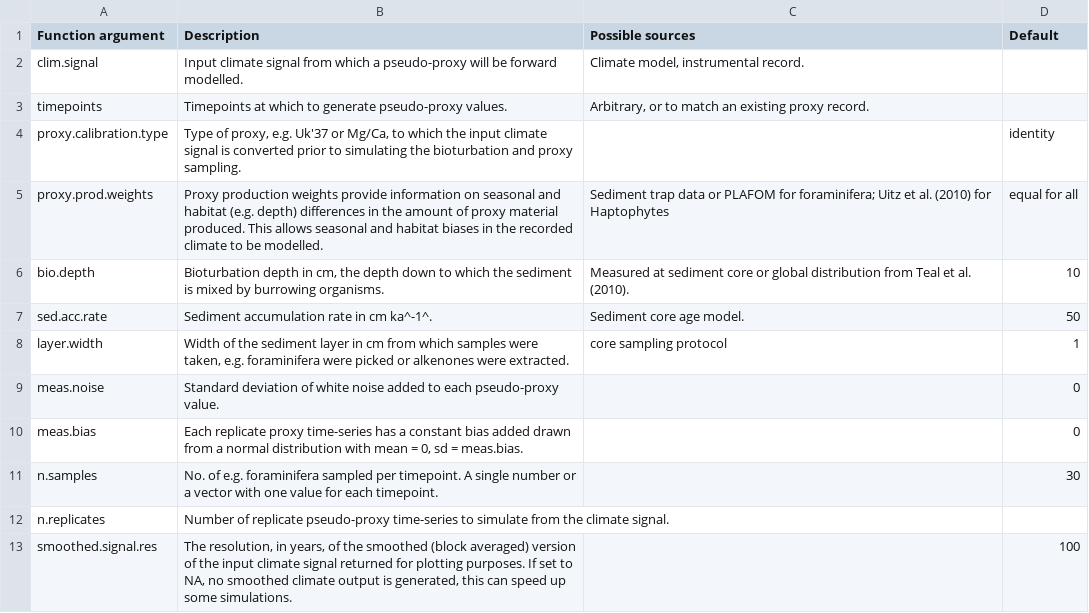
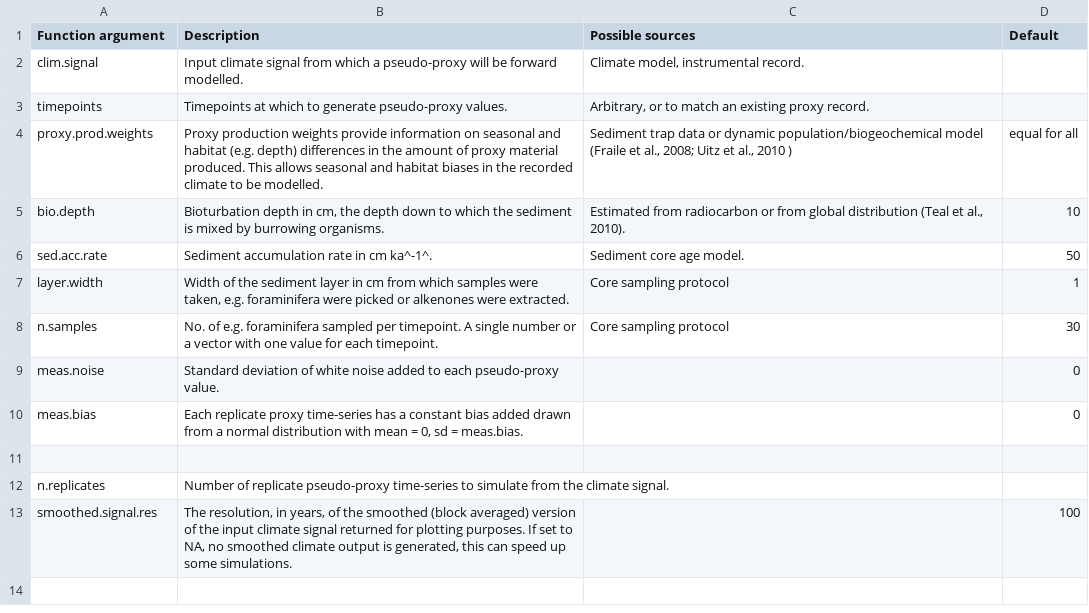
Before and after one commit to EarthSystemDiagnostics/sedproxy, a CSV file: data-raw/parameter-descriptions.csv, drawn as a sheet.

Commit message:
update param table

```diff
--- a/data-raw/parameter-descriptions.csv
+++ b/data-raw/parameter-descriptions.csv
@@ -3,10 +3,10 @@ clim.signal;Input climate signal from which a pseudo-proxy will be forward model
 timepoints;Timepoints at which to generate pseudo-proxy values.;Arbitrary, or to match an existing proxy record.;
-proxy.calibration.type;Type of proxy, e.g. Uk'37 or Mg/Ca, to which the input climate signal is converted prior to simulating the bioturbation and proxy sampling.;;identity
-proxy.prod.weights;Proxy production weights provide information on seasonal and habitat (e.g. depth) differences in the amount of proxy material produced. This allows seasonal and habitat biases in the recorded climate to be modelled. ;"Sediment trap data or PLAFOM for foraminifera; Uitz et al. (2010) for Haptophytes";equal for all
-bio.depth;Bioturbation depth in cm, the depth down to which the sediment is mixed by burrowing organisms.;Measured at sediment core or global distribution from Teal et al. (2010).;10
+proxy.prod.weights;Proxy production weights provide information on seasonal and habitat (e.g. depth) differences in the amount of proxy material produced. This allows seasonal and habitat biases in the recorded climate to be modelled. ;"Sediment trap data or dynamic population/biogeochemical model (Fraile et al., 2008; Uitz et al., 2010 )";equal for all
+bio.depth;Bioturbation depth in cm, the depth down to which the sediment is mixed by burrowing organisms.;Estimated from radiocarbon or from global distribution (Teal et al., 2010).;10
 sed.acc.rate;Sediment accumulation rate in cm ka^-1^.;Sediment core age model.;50
-layer.width;Width of the sediment layer in cm from which samples were taken, e.g. foraminifera were picked or alkenones were extracted.;core sampling protocol;1
+layer.width;Width of the sediment layer in cm from which samples were taken, e.g. foraminifera were picked or alkenones were extracted.;Core sampling protocol;1
+n.samples;No. of e.g. foraminifera sampled per timepoint. A single number or a vector with one value for each timepoint.;Core sampling protocol;30
 meas.noise;Standard deviation of white noise added to each pseudo-proxy value.;;0
 meas.bias;Each replicate proxy time-series has a constant bias added drawn from a normal distribution with mean = 0, sd = meas.bias.;;0
-n.samples;No. of e.g. foraminifera sampled per timepoint. A single number or a vector with one value for each timepoint.;;30
+;;;
 n.replicates;Number of replicate pseudo-proxy time-series to simulate from the climate signal.;;
```
Also changed, not shown: 1 other file.
